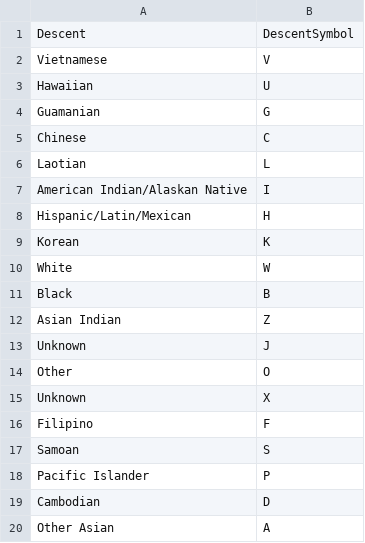
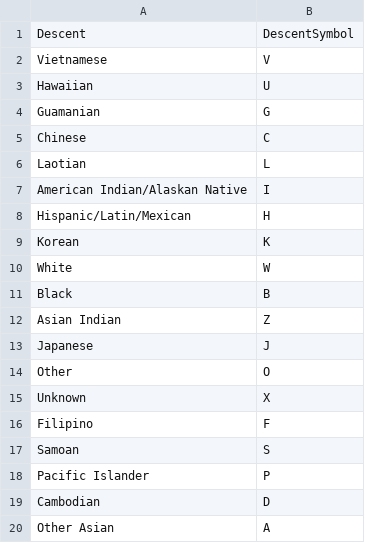
Before and after one commit to WitoldFracek/HD_Projekt, a CSV file: ETL_allowed/allowed_descent.csv, drawn as a sheet.

```diff
--- a/ETL_allowed/allowed_descent.csv
+++ b/ETL_allowed/allowed_descent.csv
@@ -12,3 +12,3 @@ Black;B
 Asian Indian;Z
-Unknown;J
+Japanese;J
 Other;O
```
Also changed, not shown: 18 other files.
